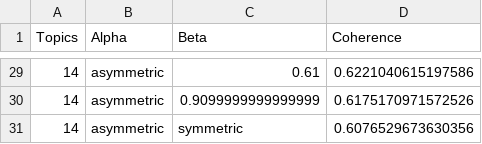
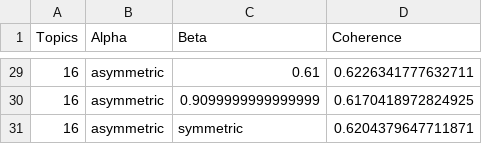
Before and after one commit to younes16morsi/PFE_RIGHTINNOV, a CSV file: output/lda_tuning_results.csv, drawn as a sheet; only a part is shown, gaps mark what is left out; the diff covers the shown part only.

Commit message:
finalize topic modeling for french tweets

```diff
--- a/output/lda_tuning_results.csv
+++ b/output/lda_tuning_results.csv
@@ -29,3 +29,3 @@ Topics,Alpha,Beta,Coherence
-14,asymmetric,0.61,0.6221040615197586
-14,asymmetric,0.9099999999999999,0.6175170971572526
-14,asymmetric,symmetric,0.6076529673630356
+16,asymmetric,0.61,0.6226341777632711
+16,asymmetric,0.9099999999999999,0.6170418972824925
+16,asymmetric,symmetric,0.6204379647711871
```
Also changed, not shown: 54 edited cells elsewhere in this file, 5 other files.
